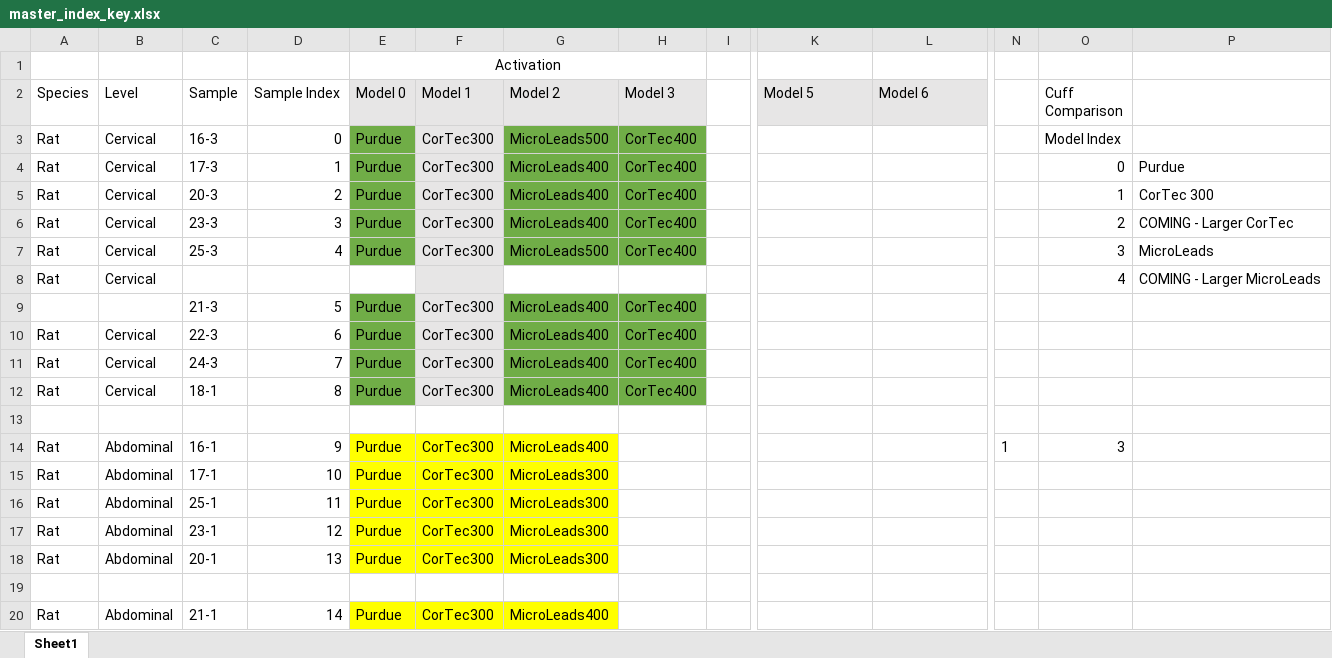
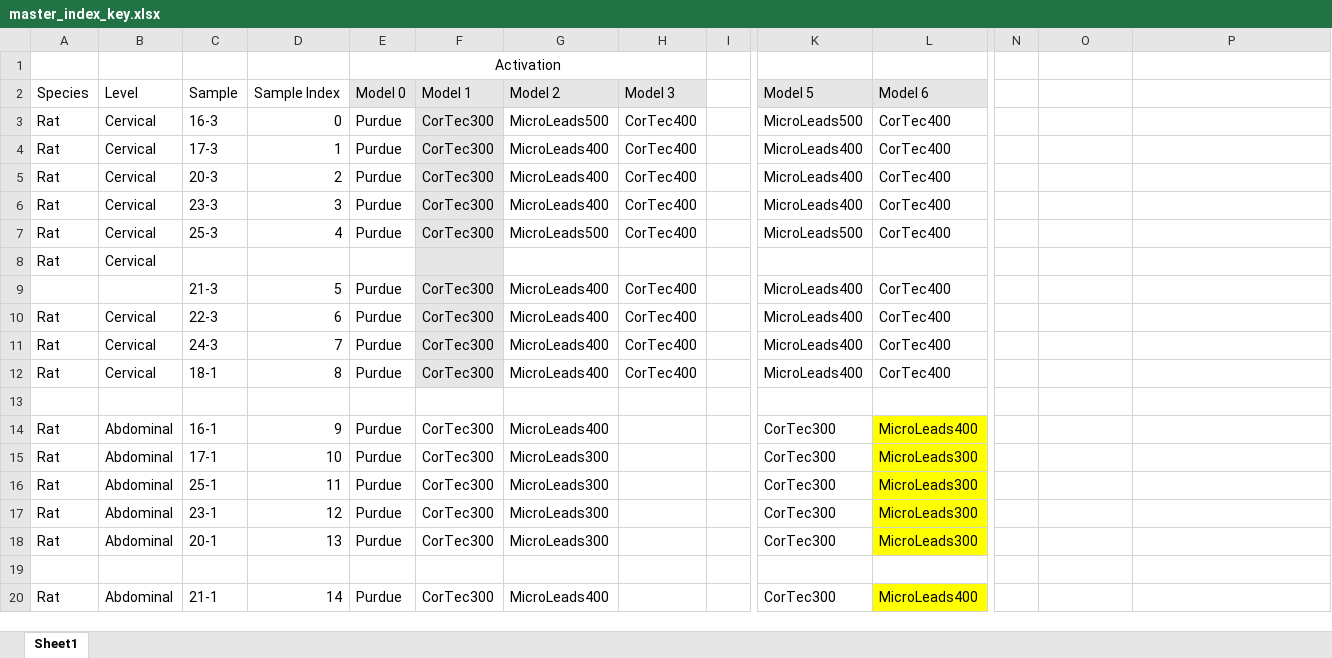
Before and after one commit to wmglab-duke/ascent, an Excel workbook: master_index_key.xlsx, sheet Sheet1, drawn as a sheet; only a part is shown, gaps mark what is left out; values as stored, in another font and other column widths than the file's, no borders; the diff covers the shown part only; the diff names each change by its address in the sheet, - before the commit and + after, or states it on an @@ line.

```diff
--- a/master_index_key.xlsx (sheet Sheet1)
+++ b/master_index_key.xlsx (sheet Sheet1)
-O2: Cuff Comparison
+O2: (empty)
-E3:E7 fill: #70AD47
+E3:E7 fill: none
-G3:H7 fill: #70AD47
+G3:H7 fill: none
-K3 (Model 5): (empty)
+K3 (Model 5): MicroLeads500
-L3:L7 (Model 6): (empty)
+L3:L7 (Model 6): CorTec400
-O3: Model Index
+O3: (empty)
-K4:K6 (Model 5): (empty)
+K4:K6 (Model 5): MicroLeads400
-O4: 0
+O4: (empty)
-P4: Purdue
+P4: (empty)
-O5: 1
+O5: (empty)
-P5: CorTec 300
+P5: (empty)
-O6: 2
+O6: (empty)
-P6: COMING - Larger CorTec
+P6: (empty)
-K7 (Model 5): (empty)
+K7 (Model 5): MicroLeads500
-O7: 3
+O7: (empty)
-P7: MicroLeads
+P7: (empty)
-O8: 4
+O8: (empty)
-P8: COMING - Larger MicroLeads
+P8: (empty)
-E9:E12 fill: #70AD47
+E9:E12 fill: none
-G9:H12 fill: #70AD47
+G9:H12 fill: none
-K9:K12 (Model 5): (empty)
+K9:K12 (Model 5): MicroLeads400
-L9:L12 (Model 6): (empty)
+L9:L12 (Model 6): CorTec400
-E14:G18 fill: #FFFF00
+E14:G18 fill: none
-K14:K18 (Model 5): (empty)
+K14:K18 (Model 5): CorTec300
-L14 (Model 6): (empty)
+L14 (Model 6): MicroLeads400
-L14:L18 fill: none
+L14:L18 fill: #FFFF00
-N14: 1
+N14: (empty)
-O14: 3
+O14: (empty)
-L15:L18 (Model 6): (empty)
+L15:L18 (Model 6): MicroLeads300
-E20:G20 fill: #FFFF00
+E20:G20 fill: none
-K20 (Model 5): (empty)
+K20 (Model 5): CorTec300
-L20 (Model 6): (empty)
+L20 (Model 6): MicroLeads400
-L20 fill: none
+L20 fill: #FFFF00
```
Also changed, not shown: 6 edited cells and cell formats elsewhere in this sheet, 43 other files.
